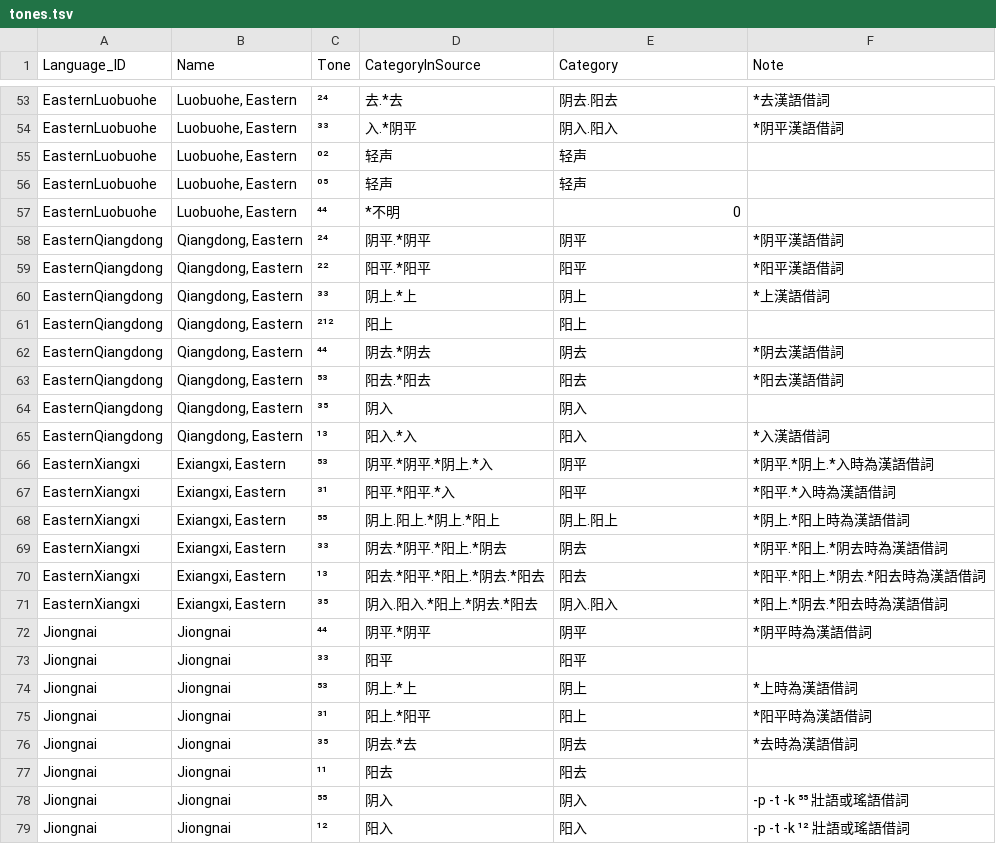
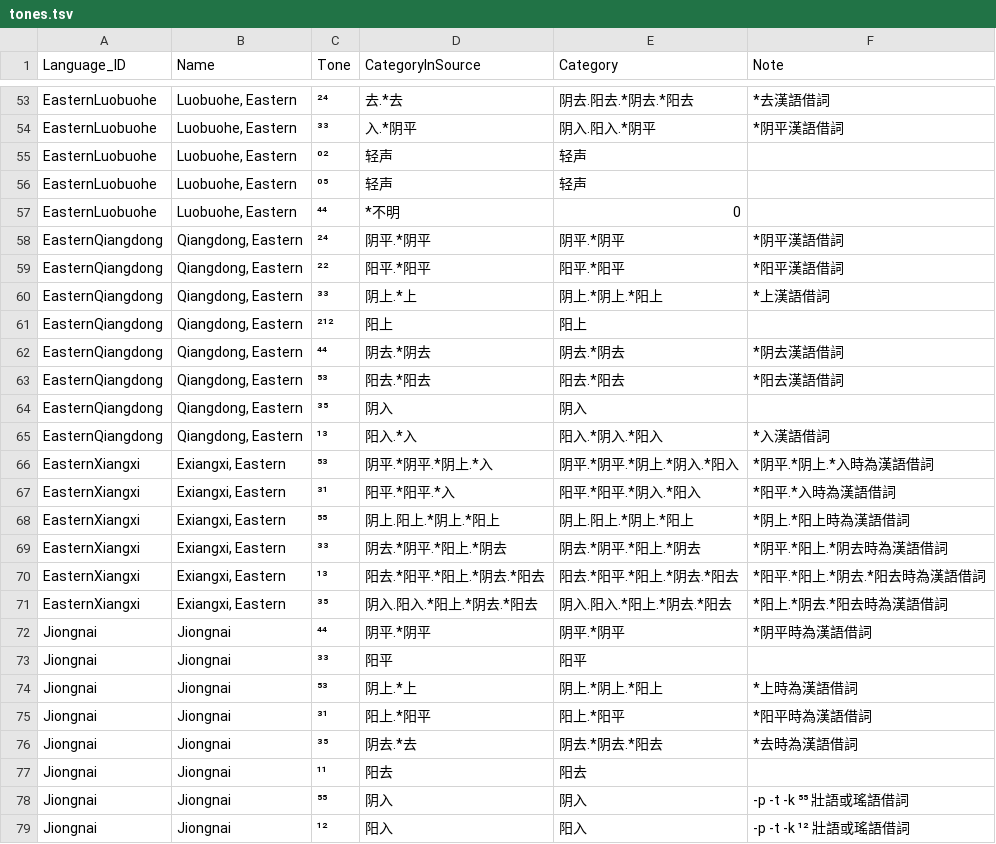
Before and after one commit to lexibank/chenhmongmien, a TSV file: etc/tones.tsv, drawn as a sheet; only a part is shown, gaps mark what is left out; the diff covers the shown part only; the diff names each change by its address in the sheet, - before the commit and + after, or states it on an @@ line.

```diff
--- a/etc/tones.tsv
+++ b/etc/tones.tsv
-E53 (Category): 阴去.阳去
+E53 (Category): 阴去.阳去.*阴去.*阳去
-E54 (Category): 阴入.阳入
+E54 (Category): 阴入.阳入.*阴平
-E58 (Category): 阴平
+E58 (Category): 阴平.*阴平
-E59 (Category): 阳平
+E59 (Category): 阳平.*阳平
-E60 (Category): 阴上
+E60 (Category): 阴上.*阴上.*阳上
-E62 (Category): 阴去
+E62 (Category): 阴去.*阴去
-E63 (Category): 阳去
+E63 (Category): 阳去.*阳去
-E65 (Category): 阳入
+E65 (Category): 阳入.*阴入.*阳入
-E66 (Category): 阴平
+E66 (Category): 阴平.*阴平.*阴上.*阴入.*阳入
-E67 (Category): 阳平
+E67 (Category): 阳平.*阳平.*阴入.*阳入
-E68 (Category): 阴上.阳上
+E68 (Category): 阴上.阳上.*阴上.*阳上
-E69 (Category): 阴去
+E69 (Category): 阴去.*阴平.*阳上.*阴去
-E70 (Category): 阳去
+E70 (Category): 阳去.*阳平.*阳上.*阴去.*阳去
-E71 (Category): 阴入.阳入
+E71 (Category): 阴入.阳入.*阳上.*阴去.*阳去
-E72 (Category): 阴平
+E72 (Category): 阴平.*阴平
-E74 (Category): 阴上
+E74 (Category): 阴上.*阴上.*阳上
-E75 (Category): 阳上
+E75 (Category): 阳上.*阳平
-E76 (Category): 阴去
+E76 (Category): 阴去.*阴去.*阳去
```
Also changed, not shown: 63 edited cells elsewhere in this file.
